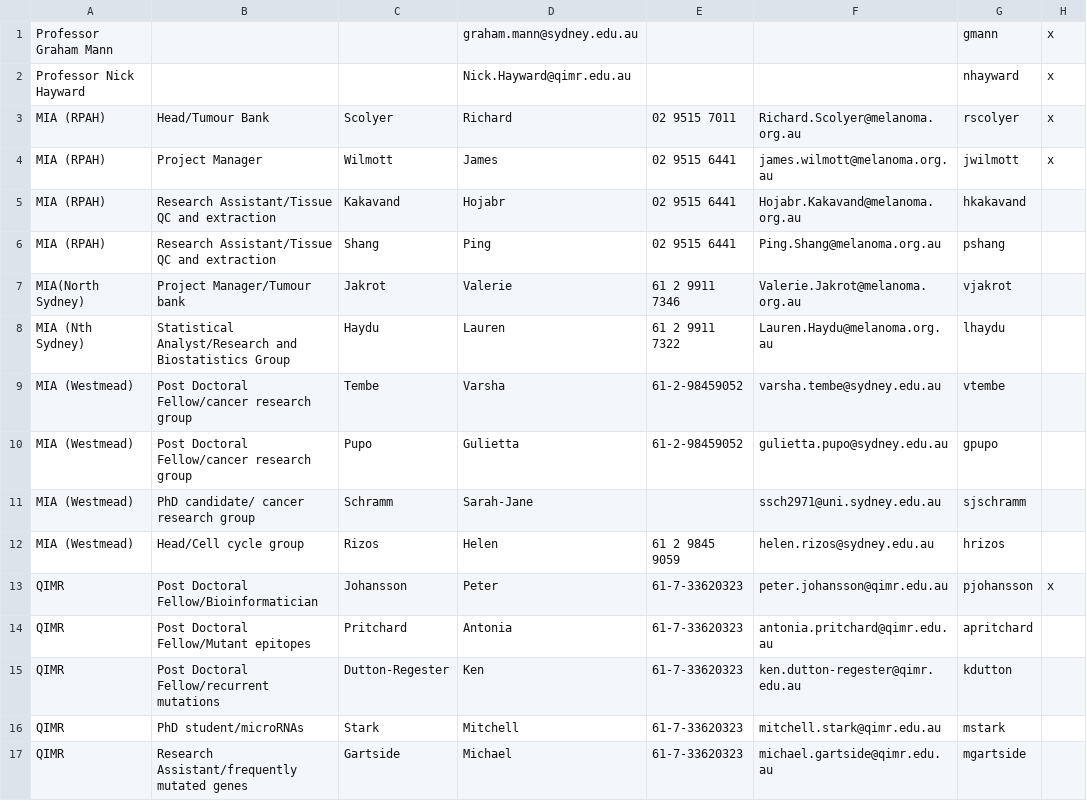
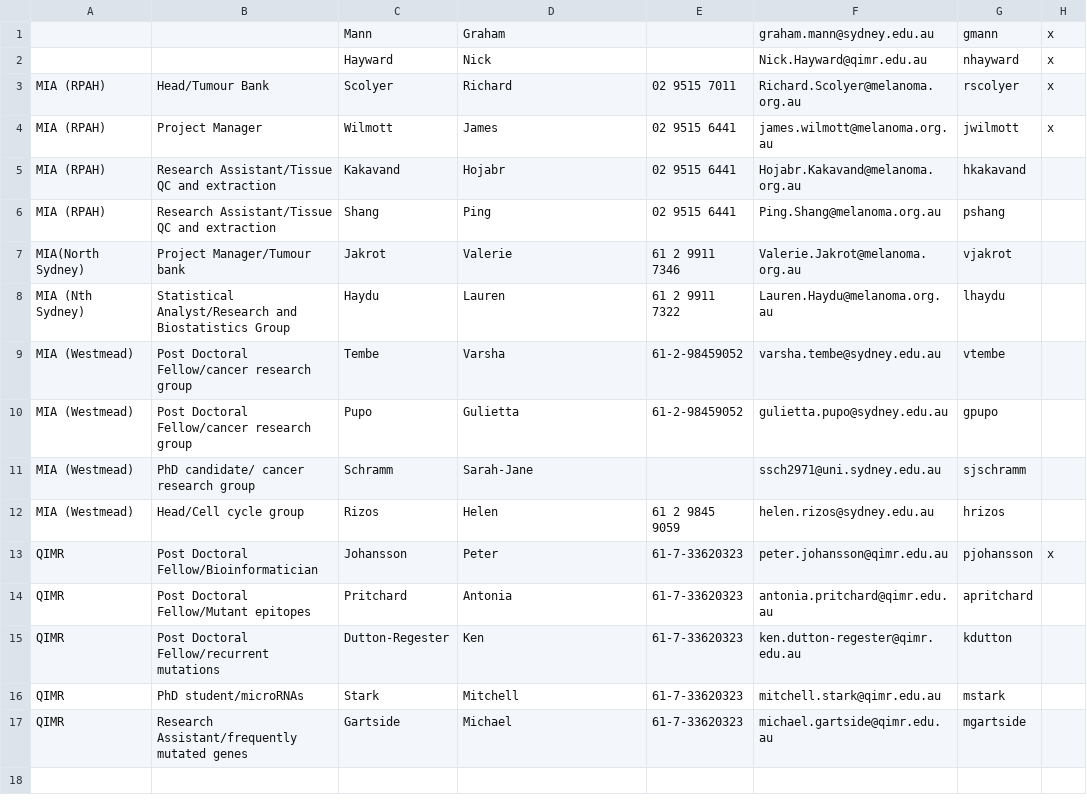
Before and after one commit to hayderimran7/bpa-metadata, a CSV file: bpam/scripts/data/melanoma_contacts.csv, drawn as a sheet.

Commit message:
Updated contacts source

```diff
--- a/bpam/scripts/data/melanoma_contacts.csv
+++ b/bpam/scripts/data/melanoma_contacts.csv
@@ -1,3 +1,3 @@
-Professor Graham Mann,,,graham.mann@sydney.edu.au,,,gmann,x
-Professor Nick Hayward,,,Nick.Hayward@qimr.edu.au,,,nhayward,x
+,,Mann,Graham,,graham.mann@sydney.edu.au,gmann,x
+,,Hayward,Nick,,Nick.Hayward@qimr.edu.au,nhayward,x
 MIA (RPAH),Head/Tumour Bank,Scolyer,Richard,02 9515 7011,Richard.Scolyer@melanoma.org.au,rscolyer,x
```
